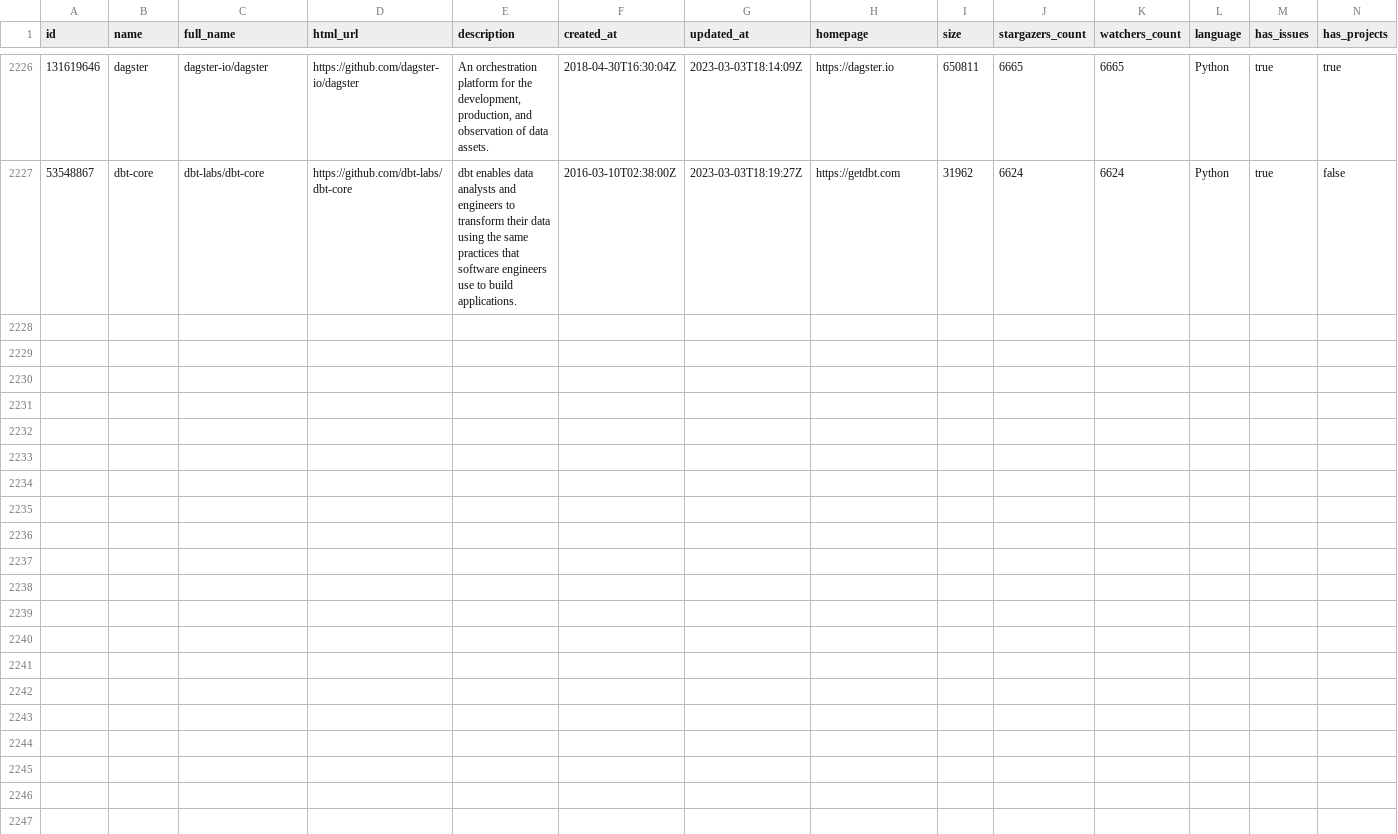
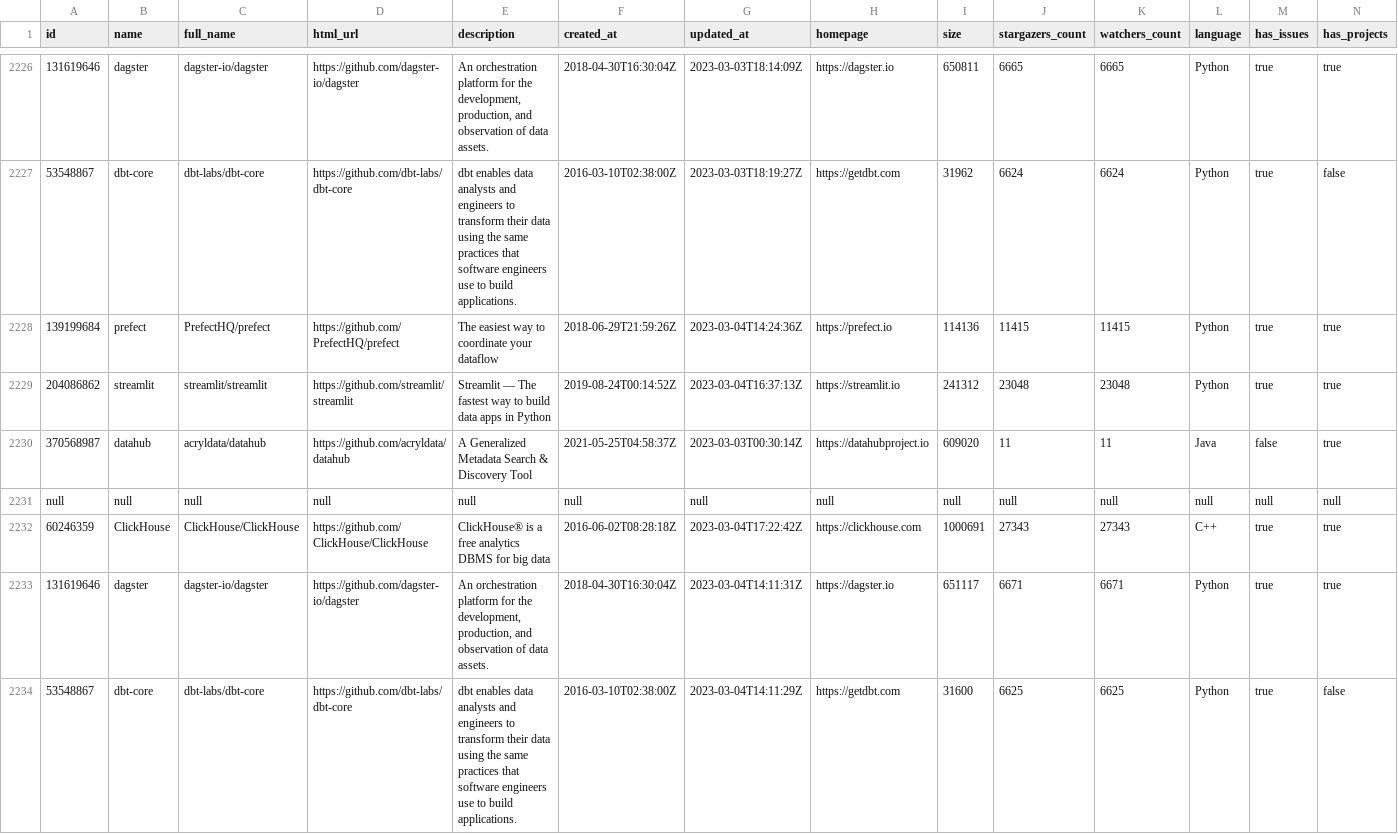
Before and after one commit to soobrosa/slurp, a CSV file: outputs/paparazzi.csv, drawn as a sheet; only a part is shown, gaps mark what is left out; rows hold the shown columns only; the diff names each change by its address in the sheet, - before the commit and + after, or states it on an @@ line.

```diff
--- a/outputs/paparazzi.csv
+++ b/outputs/paparazzi.csv
+row 2228: 139199684 | prefect | PrefectHQ/prefect | https://github.com/PrefectHQ/prefect | The easiest way to coordinate your dataflow | 2018-06-29T21:59:26Z | 2023-03-04T14:24:36Z | https://prefect.io | 114136 | 11415 | 11415 | Python | true | true
+row 2229: 204086862 | streamlit | streamlit/streamlit | https://github.com/streamlit/streamlit | Streamlit — The fastest way to build data apps in Python | 2019-08-24T00:14:52Z | 2023-03-04T16:37:13Z | https://streamlit.io | 241312 | 23048 | 23048 | Python | true | true
+row 2230: 370568987 | datahub | acryldata/datahub | https://github.com/acryldata/datahub | A Generalized Metadata Search & Discovery Tool | 2021-05-25T04:58:37Z | 2023-03-03T00:30:14Z | https://datahubproject.io | 609020 | 11 | 11 | Java | false | true
+row 2231: null | null | null | null | null | null | null | null | null | null | null | null | null | null
+row 2232: 60246359 | ClickHouse | ClickHouse/ClickHouse | https://github.com/ClickHouse/ClickHouse | ClickHouse® is a free analytics DBMS for big data | 2016-06-02T08:28:18Z | 2023-03-04T17:22:42Z | https://clickhouse.com | 1000691 | 27343 | 27343 | C++ | true | true
+row 2233: 131619646 | dagster | dagster-io/dagster | https://github.com/dagster-io/dagster | An orchestration platform for the development, production, and observation of data assets. | 2018-04-30T16:30:04Z | 2023-03-04T14:11:31Z | https://dagster.io | 651117 | 6671 | 6671 | Python | true | true
+row 2234: 53548867 | dbt-core | dbt-labs/dbt-core | https://github.com/dbt-labs/dbt-core | dbt enables data analysts and engineers to transform their data using the same practices that software engineers use to build applications. | 2016-03-10T02:38:00Z | 2023-03-04T14:11:29Z | https://getdbt.com | 31600 | 6625 | 6625 | Python | true | false
```
Also changed, not shown: temp/ClickHouse.csv, temp/dagster.csv, 12 other files.
